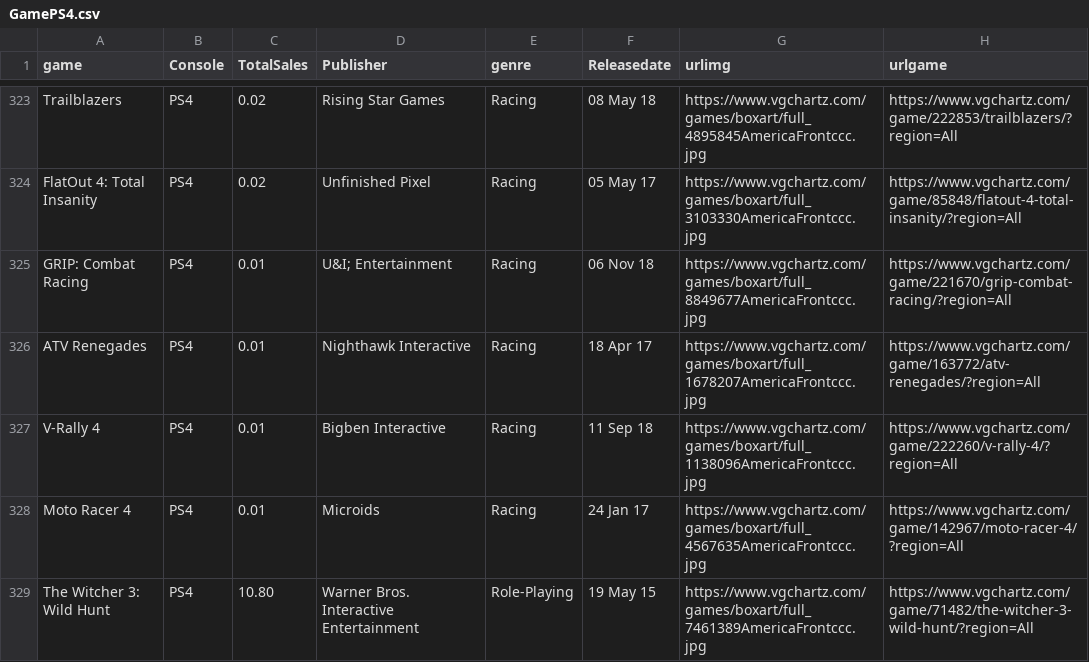
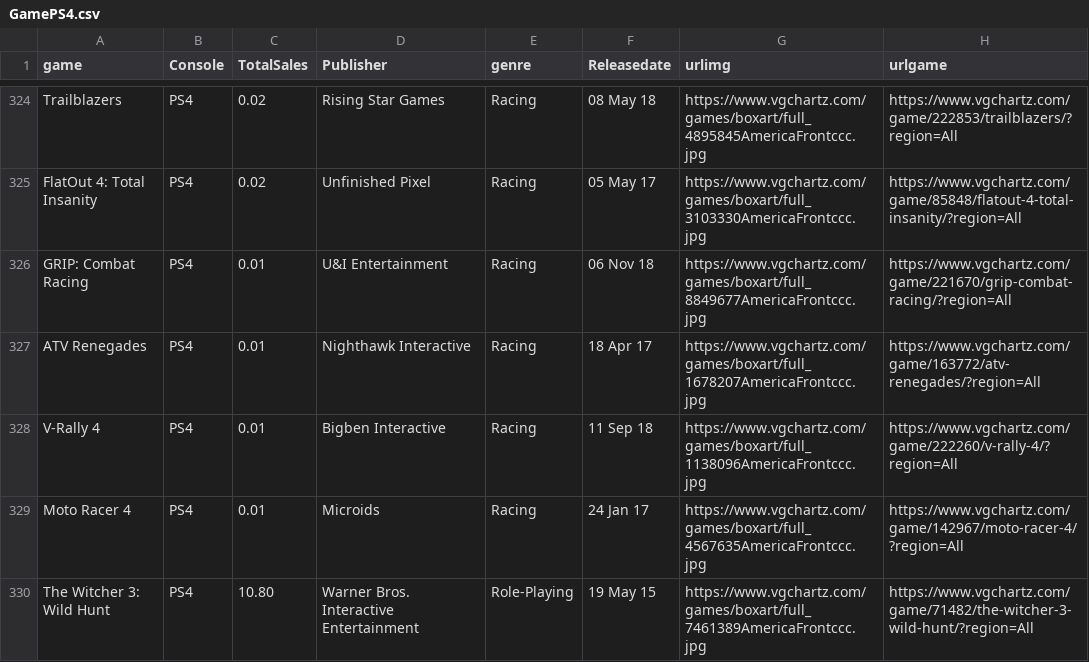
Before and after one commit to tom06330/Game-Sales-Stacked-Bar, a CSV file: GamePS4.csv, drawn as a sheet; only a part is shown, gaps mark what is left out; the diff covers the shown part only.

```diff
--- a/GamePS4.csv
+++ b/GamePS4.csv
@@ -324,3 +325,3 @@ Trailblazers,PS4,0.02,Rising Star Games,Racing,08 May 18,https://www.vgchartz.co
 FlatOut 4: Total Insanity,PS4,0.02,Unfinished Pixel,Racing,05 May 17,https://www.vgchartz.com/games/boxart/full_3103330AmericaFrontccc.jpg,https://www.vgchartz.com/game/85848/flatout-4-total-insanity/?region=All
-GRIP: Combat Racing,PS4,0.01,U&I; Entertainment,Racing,06 Nov 18,https://www.vgchartz.com/games/boxart/full_8849677AmericaFrontccc.jpg,https://www.vgchartz.com/game/221670/grip-combat-racing/?region=All
+GRIP: Combat Racing,PS4,0.01,U&I Entertainment,Racing,06 Nov 18,https://www.vgchartz.com/games/boxart/full_8849677AmericaFrontccc.jpg,https://www.vgchartz.com/game/221670/grip-combat-racing/?region=All
 ATV Renegades,PS4,0.01,Nighthawk Interactive,Racing,18 Apr 17,https://www.vgchartz.com/games/boxart/full_1678207AmericaFrontccc.jpg,https://www.vgchartz.com/game/163772/atv-renegades/?region=All
```
Also changed, not shown: 3 added rows and 2 removed rows elsewhere in this file, GameNS.csv, GameXOne.csv, 3 other files.
